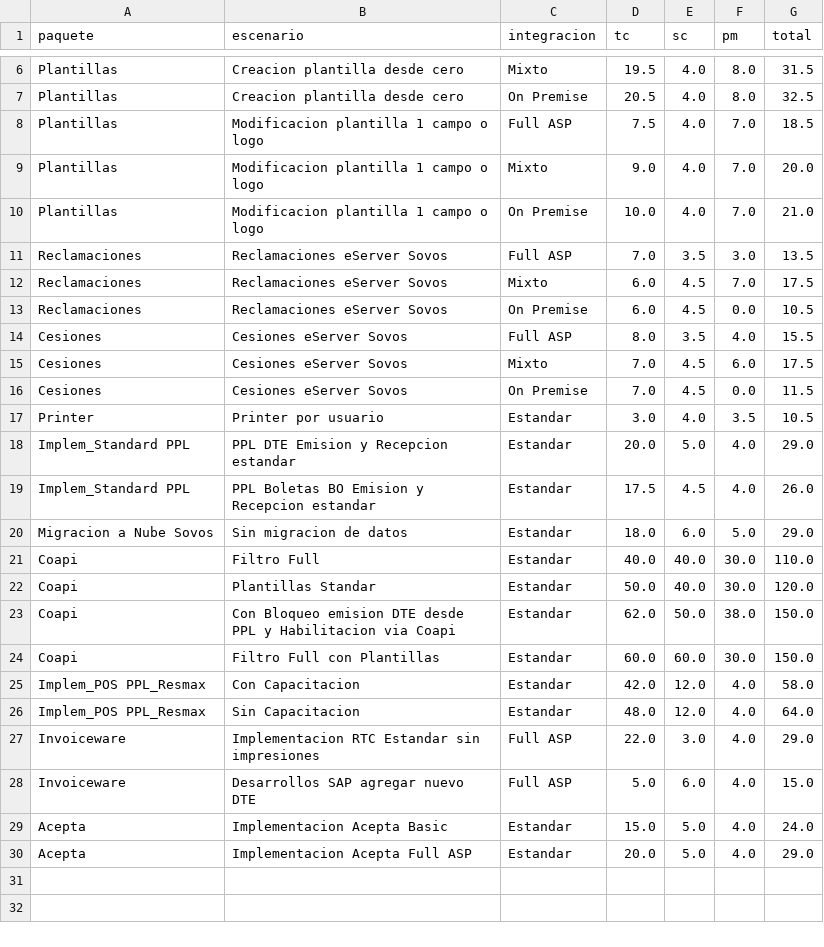
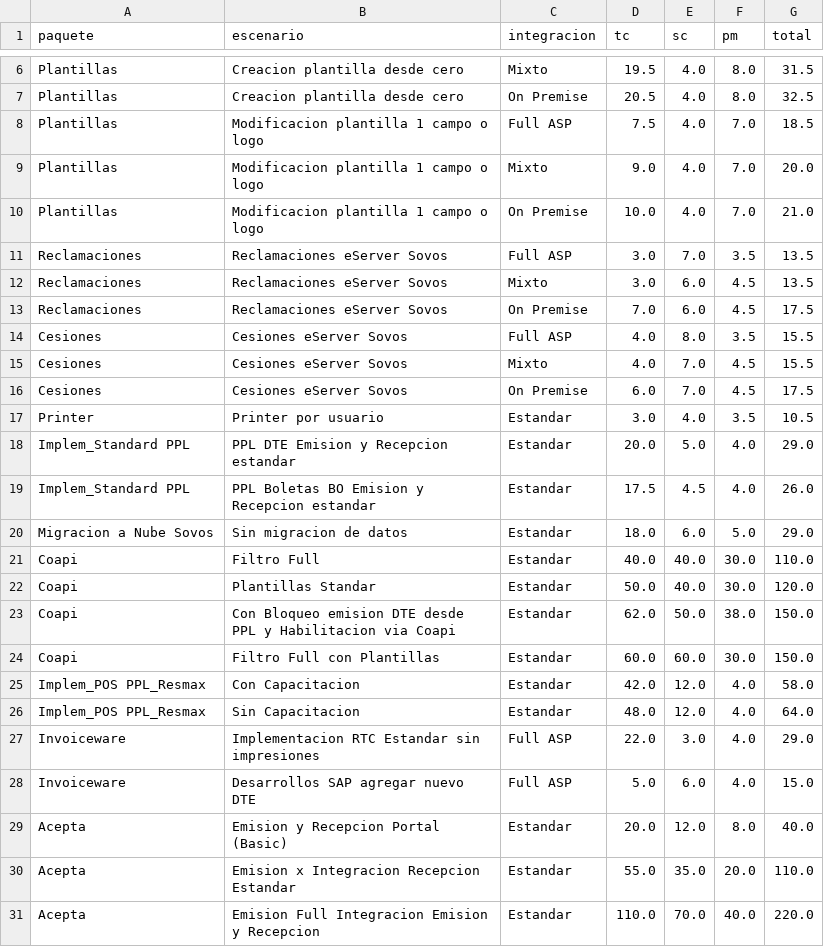
Before and after one commit to Cristobal2013/IA-estimadorPS, a CSV file: data/catalogo_roles.csv, drawn as a sheet; only a part is shown, gaps mark what is left out.

Commit message:
Rediseño UI: formulario estructurado por paquetes + corrección datos roles

```diff
--- a/data/catalogo_roles.csv
+++ b/data/catalogo_roles.csv
@@ -10,8 +10,8 @@ Plantillas,Modificacion plantilla 1 campo o logo,Mixto,9.0,4.0,7.0,20.0
 Plantillas,Modificacion plantilla 1 campo o logo,On Premise,10.0,4.0,7.0,21.0
-Reclamaciones,Reclamaciones eServer Sovos,Full ASP,7.0,3.5,3.0,13.5
-Reclamaciones,Reclamaciones eServer Sovos,Mixto,6.0,4.5,7.0,17.5
-Reclamaciones,Reclamaciones eServer Sovos,On Premise,6.0,4.5,0.0,10.5
-Cesiones,Cesiones eServer Sovos,Full ASP,8.0,3.5,4.0,15.5
-Cesiones,Cesiones eServer Sovos,Mixto,7.0,4.5,6.0,17.5
-Cesiones,Cesiones eServer Sovos,On Premise,7.0,4.5,0.0,11.5
+Reclamaciones,Reclamaciones eServer Sovos,Full ASP,3.0,7.0,3.5,13.5
+Reclamaciones,Reclamaciones eServer Sovos,Mixto,3.0,6.0,4.5,13.5
+Reclamaciones,Reclamaciones eServer Sovos,On Premise,7.0,6.0,4.5,17.5
+Cesiones,Cesiones eServer Sovos,Full ASP,4.0,8.0,3.5,15.5
+Cesiones,Cesiones eServer Sovos,Mixto,4.0,7.0,4.5,15.5
+Cesiones,Cesiones eServer Sovos,On Premise,6.0,7.0,4.5,17.5
 Printer,Printer por usuario,Estandar,3.0,4.0,3.5,10.5
@@ -28,3 +28,4 @@ Invoiceware,Implementacion RTC Estandar sin impresiones,Full ASP,22.0,3.0,4.0,29
 Invoiceware,Desarrollos SAP agregar nuevo DTE,Full ASP,5.0,6.0,4.0,15.0
-Acepta,Implementacion Acepta Basic,Estandar,15.0,5.0,4.0,24.0
-Acepta,Implementacion Acepta Full ASP,Estandar,20.0,5.0,4.0,29.0
+Acepta,Emision y Recepcion Portal (Basic),Estandar,20.0,12.0,8.0,40.0
+Acepta,Emision x Integracion Recepcion Estandar,Estandar,55.0,35.0,20.0,110.0
+Acepta,Emision Full Integracion Emision y Recepcion,Estandar,110.0,70.0,40.0,220.0
```
Also changed, not shown: 1 other file.
